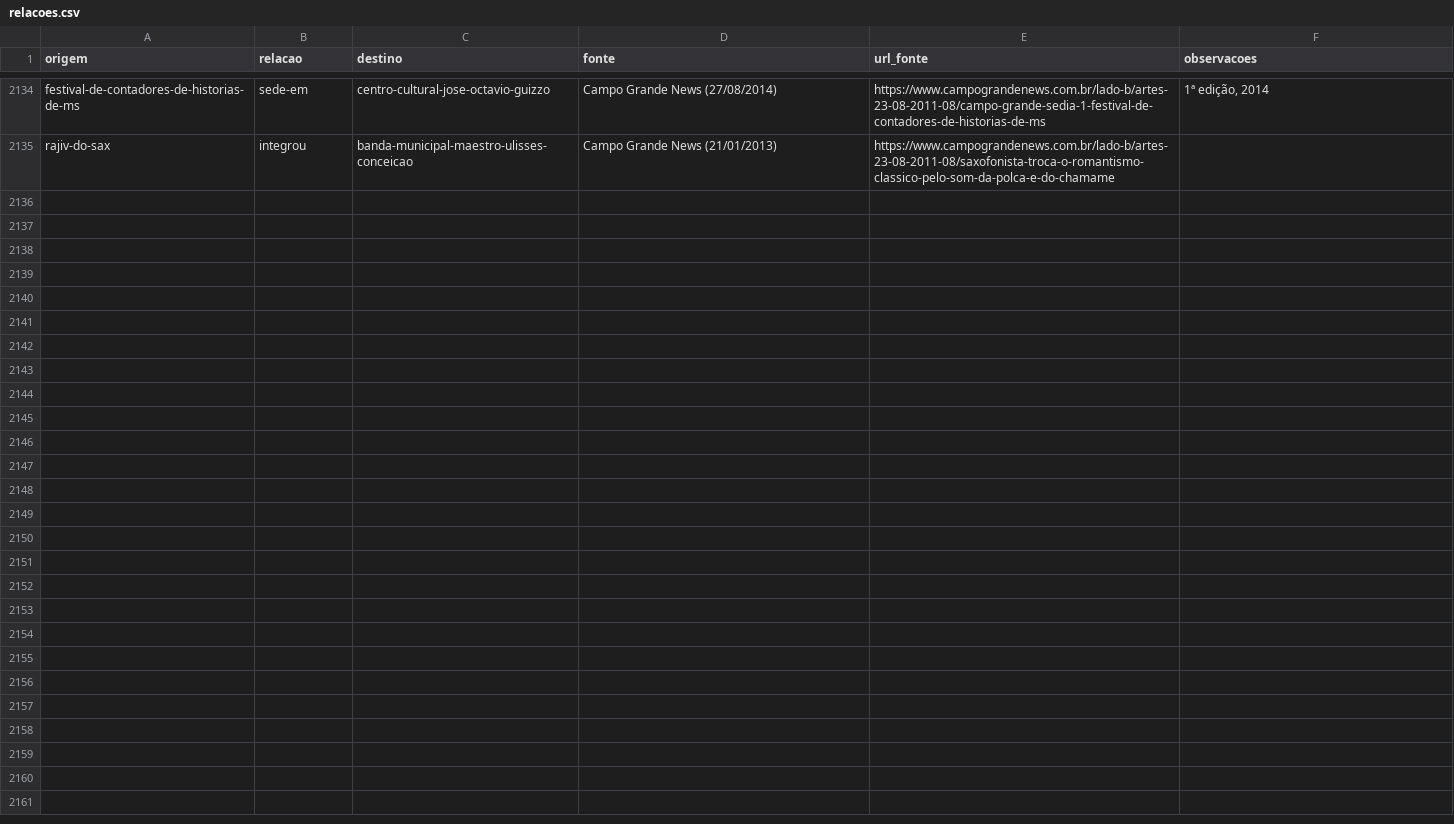
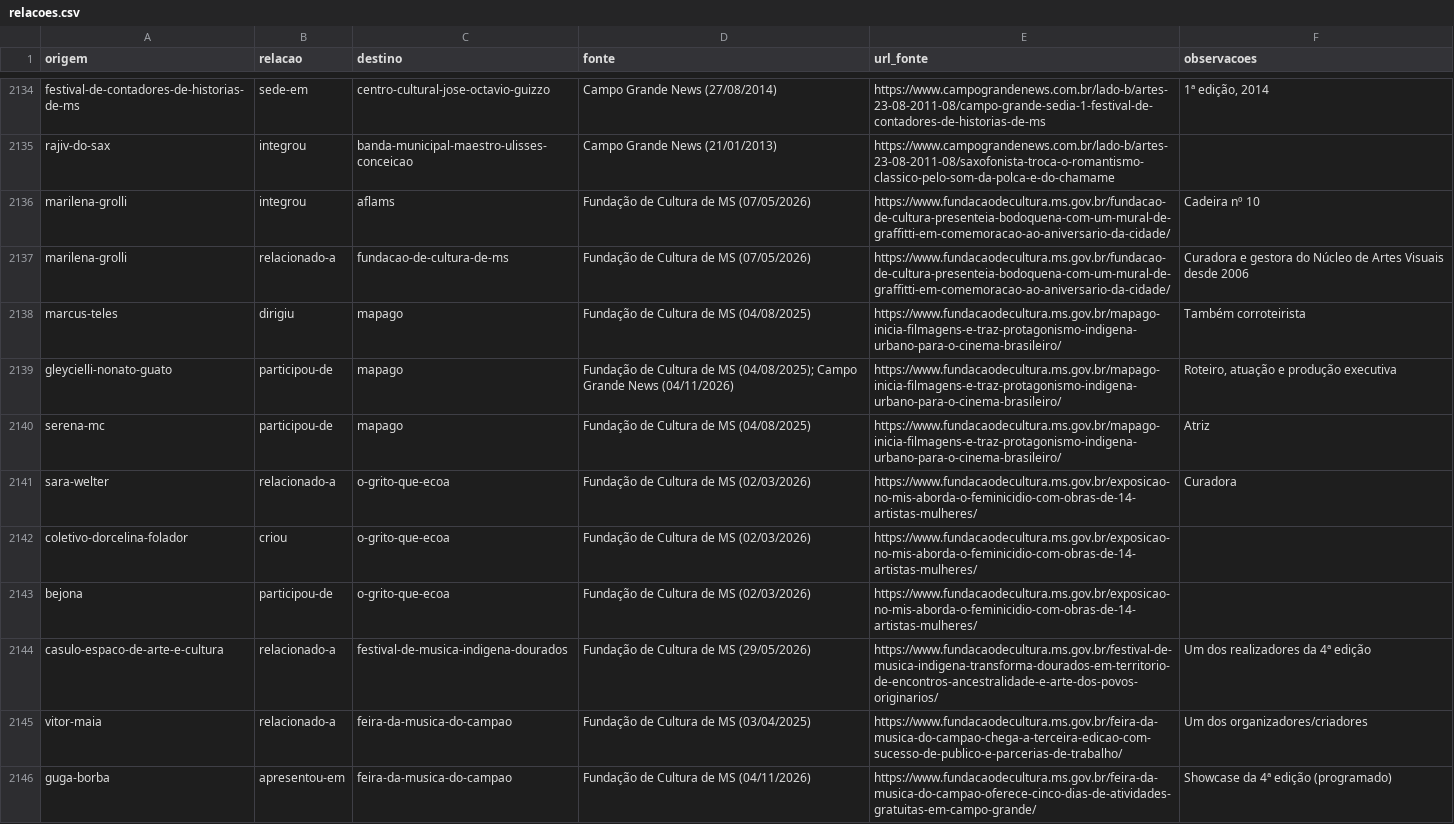
Before and after one commit to VACA18AZUL/wikiculture-ms, a CSV file: dados/relacoes.csv, drawn as a sheet; only a part is shown, gaps mark what is left out; the diff names each change by its address in the sheet, - before the commit and + after, or states it on an @@ line.

```diff
--- a/dados/relacoes.csv
+++ b/dados/relacoes.csv
+row 2136: marilena-grolli | integrou | aflams | Fundação de Cultura de MS (07/05/2026) | https://www.fundacaodecultura.ms.gov.br/fundacao-de-cultura-presenteia-bodoquena-com-um-mural-de-graffitti-em-comemoracao-ao-aniversario-da-cidade/ | Cadeira nº 10
+row 2137: marilena-grolli | relacionado-a | fundacao-de-cultura-de-ms | Fundação de Cultura de MS (07/05/2026) | https://www.fundacaodecultura.ms.gov.br/fundacao-de-cultura-presenteia-bodoquena-com-um-mural-de-graffitti-em-comemoracao-ao-aniversario-da-cidade/ | Curadora e gestora do Núcleo de Artes Visuais desde 2006
+row 2138: marcus-teles | dirigiu | mapago | Fundação de Cultura de MS (04/08/2025) | https://www.fundacaodecultura.ms.gov.br/mapago-inicia-filmagens-e-traz-protagonismo-indigena-urbano-para-o-cinema-brasileiro/ | Também corroteirista
+row 2139: gleycielli-nonato-guato | participou-de | mapago | Fundação de Cultura de MS (04/08/2025); Campo Grande News (04/11/2026) | https://www.fundacaodecultura.ms.gov.br/mapago-inicia-filmagens-e-traz-protagonismo-indigena-urbano-para-o-cinema-brasileiro/ | Roteiro, atuação e produção executiva
+row 2140: serena-mc | participou-de | mapago | Fundação de Cultura de MS (04/08/2025) | https://www.fundacaodecultura.ms.gov.br/mapago-inicia-filmagens-e-traz-protagonismo-indigena-urbano-para-o-cinema-brasileiro/ | Atriz
+row 2141: sara-welter | relacionado-a | o-grito-que-ecoa | Fundação de Cultura de MS (02/03/2026) | https://www.fundacaodecultura.ms.gov.br/exposicao-no-mis-aborda-o-feminicidio-com-obras-de-14-artistas-mulheres/ | Curadora
+row 2142: coletivo-dorcelina-folador | criou | o-grito-que-ecoa | Fundação de Cultura de MS (02/03/2026) | https://www.fundacaodecultura.ms.gov.br/exposicao-no-mis-aborda-o-feminicidio-com-obras-de-14-artistas-mulheres/
+row 2143: bejona | participou-de | o-grito-que-ecoa | Fundação de Cultura de MS (02/03/2026) | https://www.fundacaodecultura.ms.gov.br/exposicao-no-mis-aborda-o-feminicidio-com-obras-de-14-artistas-mulheres/
+row 2144: casulo-espaco-de-arte-e-cultura | relacionado-a | festival-de-musica-indigena-dourados | Fundação de Cultura de MS (29/05/2026) | https://www.fundacaodecultura.ms.gov.br/festival-de-musica-indigena-transforma-dourados-em-territorio-de-encontros-ancestralidade-e-arte-dos-povos-originarios/ | Um dos realizadores da 4ª edição
+row 2145: vitor-maia | relacionado-a | feira-da-musica-do-campao | Fundação de Cultura de MS (03/04/2025) | https://www.fundacaodecultura.ms.gov.br/feira-da-musica-do-campao-chega-a-terceira-edicao-com-sucesso-de-publico-e-parcerias-de-trabalho/ | Um dos organizadores/criadores
+row 2146: guga-borba | apresentou-em | feira-da-musica-do-campao | Fundação de Cultura de MS (04/11/2026) | https://www.fundacaodecultura.ms.gov.br/feira-da-musica-do-campao-oferece-cinco-dias-de-atividades-gratuitas-em-campo-grande/ | Showcase da 4ª edição (programado)
```
Also changed, not shown: dados/propostas/nomes-g7-acritica.csv, dados/propostas/relacoes-g7-acritica.csv, 24 other files.
